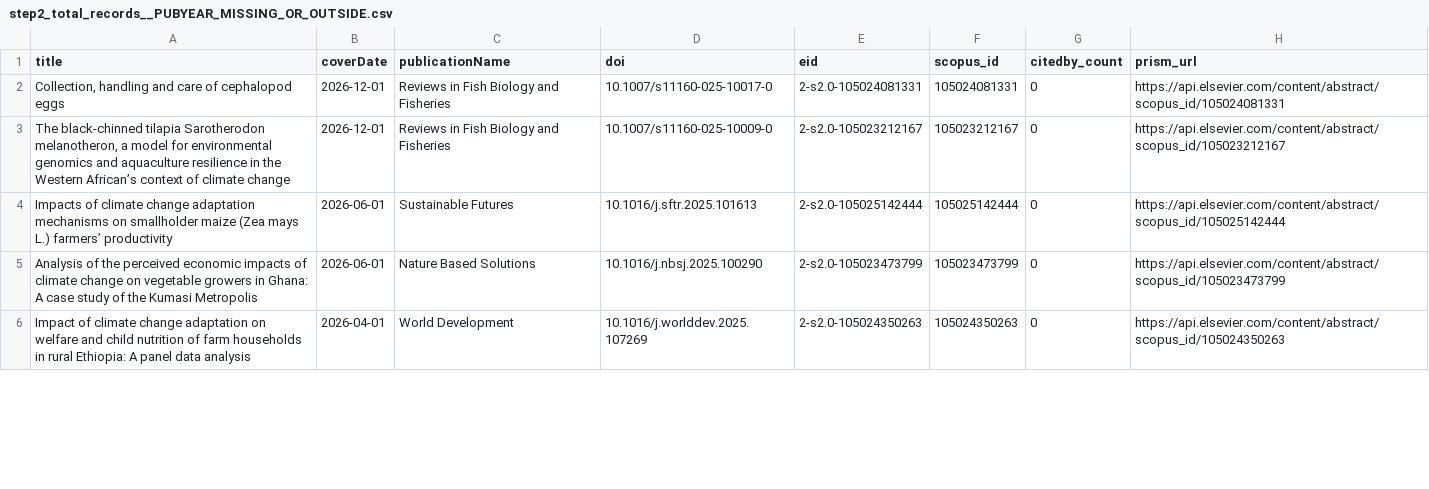
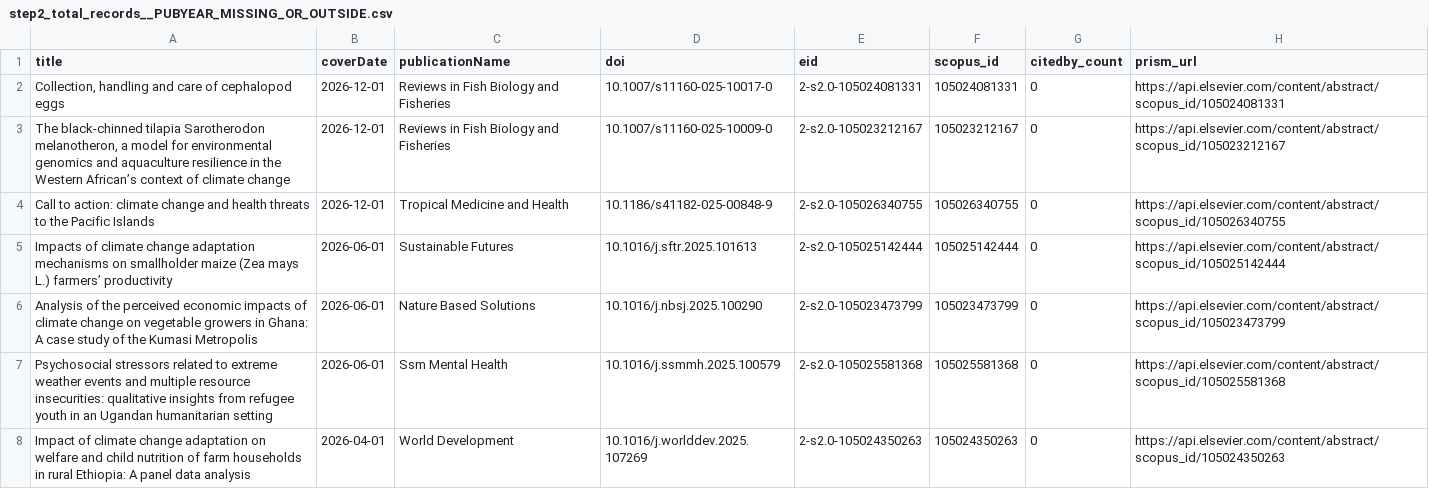
Before and after one commit to bristlepine/ilri-climate-adaptation-effectiveness, a CSV file: scripts/outputs/step2/step2_total_records__PUBYEAR_MISSING_OR_OUTSIDE.csv, drawn as a sheet; only a part is shown; the diff covers the shown part only; the diff names each change by its address in the sheet, - before the commit and + after, or states it on an @@ line.

```diff
--- a/scripts/outputs/step2/step2_total_records__PUBYEAR_MISSING_OR_OUTSIDE.csv
+++ b/scripts/outputs/step2/step2_total_records__PUBYEAR_MISSING_OR_OUTSIDE.csv
+row 4: Call to action: climate change and health threats to the Pacific Islands | 2026-12-01 | Tropical Medicine and Health | 10.1186/s41182-025-00848-9 | 2-s2.0-105026340755 | 105026340755 | 0 | https://api.elsevier.com/content/abstract/scopus_id/105026340755
+row 7: Psychosocial stressors related to extreme weather events and multiple resource insecurities: qualitative insights from refugee youth in an Ugandan humanitarian setting | 2026-06-01 | Ssm Mental Health | 10.1016/j.ssmmh.2025.100579 | 2-s2.0-105025581368 | 105025581368 | 0 | https://api.elsevier.com/content/abstract/scopus_id/105025581368
```
Also changed, not shown: 16 added rows and 5 edited cells elsewhere in this file, scripts/outputs/step1/step1_hits_plot.csv, scripts/outputs/step1/step1_summary.csv, 53 other files.
